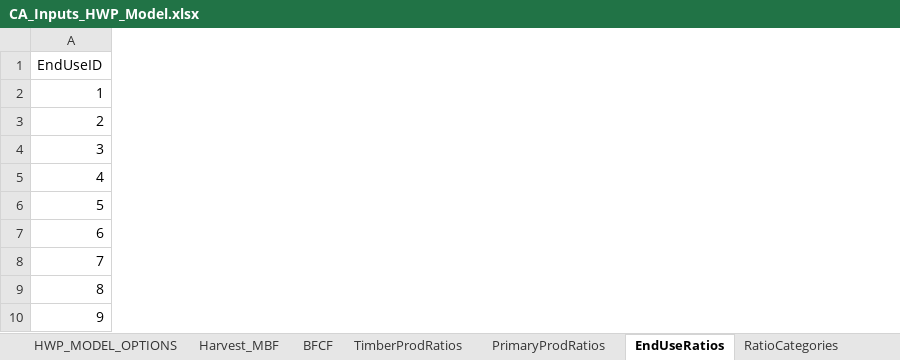
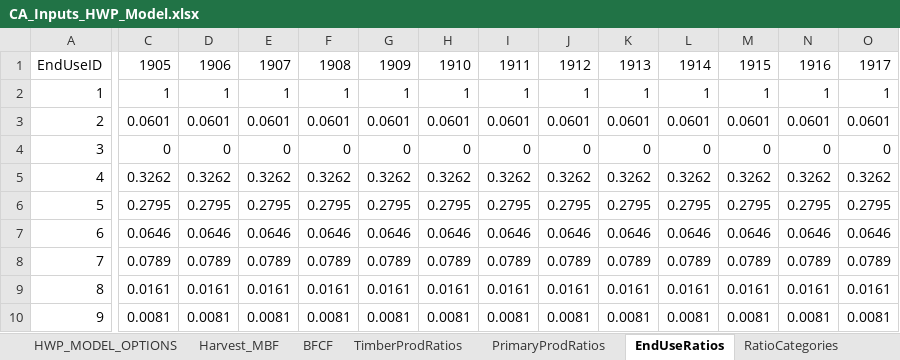
Before and after one commit to jeremygroom/HWP-C-vR, an Excel workbook: HWP Data/ExistingData/CA_Inputs_HWP_Model.xlsx, sheet EndUseRatios, drawn as a sheet; only a part is shown, gaps mark what is left out; values as stored, in another font and other column widths than the file's, no borders; the diff covers the shown part only; the diff names each change by its address in the sheet, - before the commit and + after, or states it on an @@ line.

```diff
--- a/HWP Data/ExistingData/CA_Inputs_HWP_Model.xlsx (sheet EndUseRatios)
+++ b/HWP Data/ExistingData/CA_Inputs_HWP_Model.xlsx (sheet EndUseRatios)
+column C, rows 1-10: 1905 | 1 | 0.0601 | 0 | 0.3262 | 0.2795 | 0.0646 | 0.0789 | 0.0161 | 0.0081
+column D, rows 1-10: 1906 | 1 | 0.0601 | 0 | 0.3262 | 0.2795 | 0.0646 | 0.0789 | 0.0161 | 0.0081
+column E, rows 1-10: 1907 | 1 | 0.0601 | 0 | 0.3262 | 0.2795 | 0.0646 | 0.0789 | 0.0161 | 0.0081
+column F, rows 1-10: 1908 | 1 | 0.0601 | 0 | 0.3262 | 0.2795 | 0.0646 | 0.0789 | 0.0161 | 0.0081
+column G, rows 1-10: 1909 | 1 | 0.0601 | 0 | 0.3262 | 0.2795 | 0.0646 | 0.0789 | 0.0161 | 0.0081
+column H, rows 1-10: 1910 | 1 | 0.0601 | 0 | 0.3262 | 0.2795 | 0.0646 | 0.0789 | 0.0161 | 0.0081
+column I, rows 1-10: 1911 | 1 | 0.0601 | 0 | 0.3262 | 0.2795 | 0.0646 | 0.0789 | 0.0161 | 0.0081
+column J, rows 1-10: 1912 | 1 | 0.0601 | 0 | 0.3262 | 0.2795 | 0.0646 | 0.0789 | 0.0161 | 0.0081
+column K, rows 1-10: 1913 | 1 | 0.0601 | 0 | 0.3262 | 0.2795 | 0.0646 | 0.0789 | 0.0161 | 0.0081
+column L, rows 1-10: 1914 | 1 | 0.0601 | 0 | 0.3262 | 0.2795 | 0.0646 | 0.0789 | 0.0161 | 0.0081
+column M, rows 1-10: 1915 | 1 | 0.0601 | 0 | 0.3262 | 0.2795 | 0.0646 | 0.0789 | 0.0161 | 0.0081
+column N, rows 1-10: 1916 | 1 | 0.0601 | 0 | 0.3262 | 0.2795 | 0.0646 | 0.0789 | 0.0161 | 0.0081
+column O, rows 1-10: 1917 | 1 | 0.0601 | 0 | 0.3262 | 0.2795 | 0.0646 | 0.0789 | 0.0161 | 0.0081
```
Also changed, not shown: 37 added columns and 1 edited cell elsewhere in this sheet, sheet DiscardFates, sheet PrimaryProdRatios, sheet TimberProdRatios, sheet Harvest_MBF, sheet HWP_MODEL_OPTIONS, sheet BFCF, 2 more sheets, HWP Data/ExistingData/Oregon_Inputs_HWP_Model.xlsx, HWP Data/ExistingData/WA_Inputs_HWP_Model.xlsx, 32 other files.
